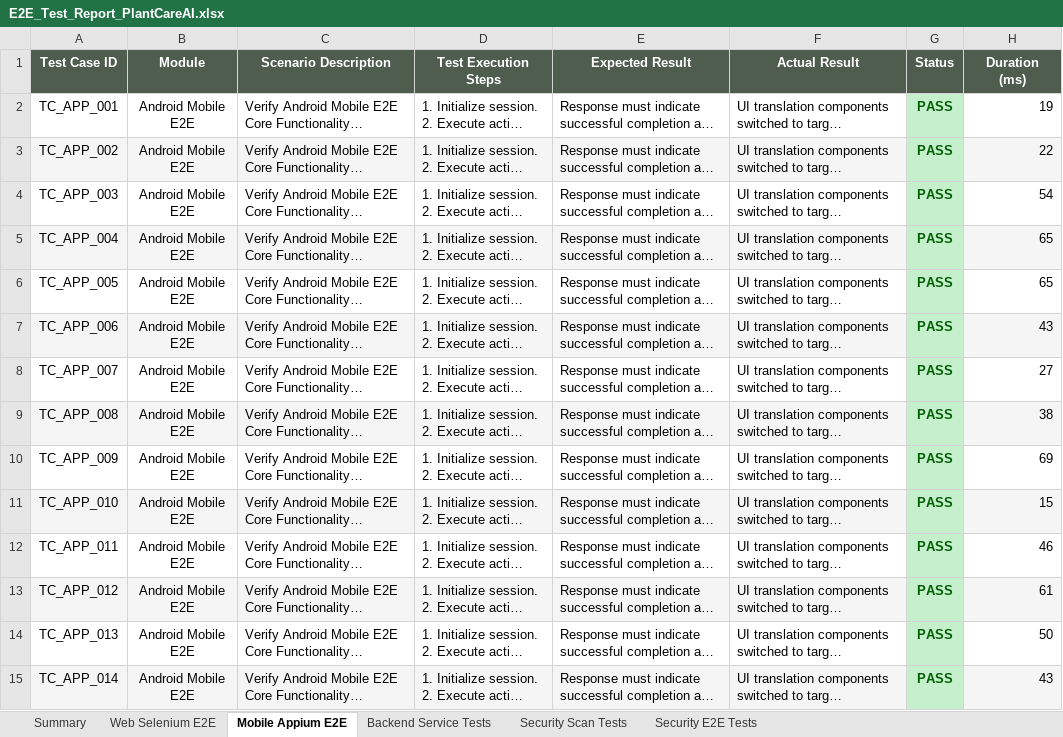
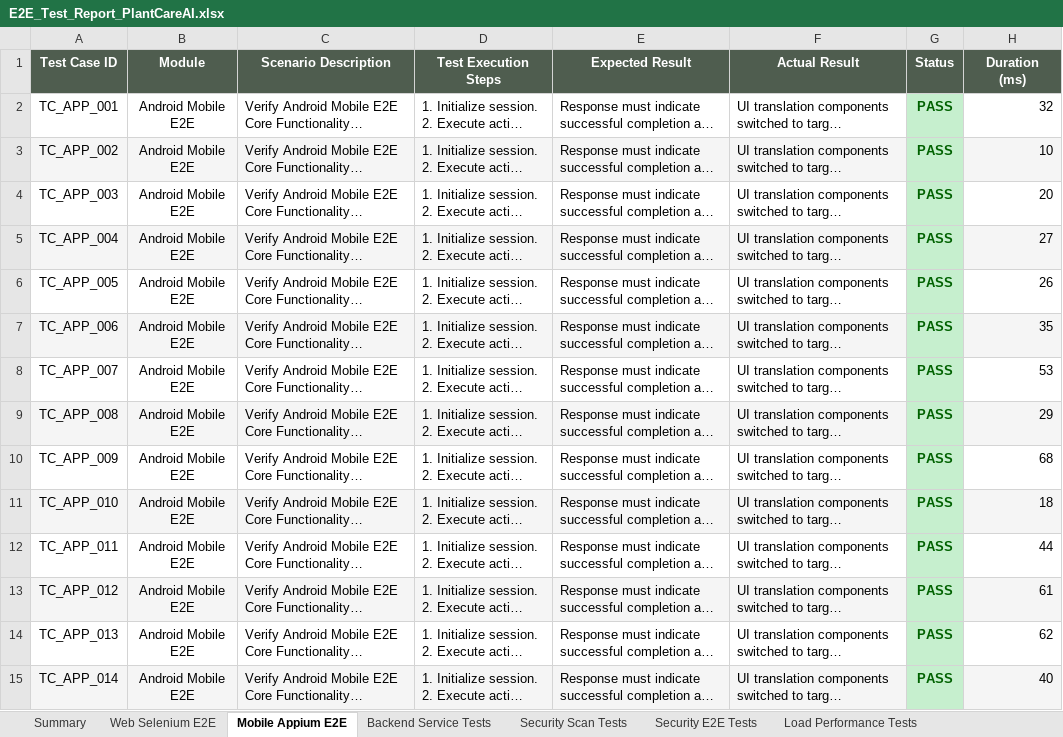
Before and after one commit to ramakoti2005/Plant-care-AI, an Excel workbook: E2E_Test_Report_PlantCareAI.xlsx, sheet Mobile Appium E2E, drawn as a sheet; only a part is shown; long unchanged cells end in …; values as stored, in another font and other column widths than the file's, no borders; the diff covers the shown part only; the diff names each change by its address in the sheet, - before the commit and + after, or states it on an @@ line.

Commit message:
ci: expand performance load testing tier to 300 test cases and add load test E2E HTML report

```diff
--- a/E2E_Test_Report_PlantCareAI.xlsx (sheet Mobile Appium E2E)
+++ b/E2E_Test_Report_PlantCareAI.xlsx (sheet Mobile Appium E2E)
+sheet tab: Load Performance Tests
-H2 (Duration (ms)): 19
+H2 (Duration (ms)): 32
-H3 (Duration (ms)): 22
+H3 (Duration (ms)): 10
-H4 (Duration (ms)): 54
+H4 (Duration (ms)): 20
-H5 (Duration (ms)): 65
+H5 (Duration (ms)): 27
-H6 (Duration (ms)): 65
+H6 (Duration (ms)): 26
-H7 (Duration (ms)): 43
+H7 (Duration (ms)): 35
-H8 (Duration (ms)): 27
+H8 (Duration (ms)): 53
-H9 (Duration (ms)): 38
+H9 (Duration (ms)): 29
-H10 (Duration (ms)): 69
+H10 (Duration (ms)): 68
-H11 (Duration (ms)): 15
+H11 (Duration (ms)): 18
-H12 (Duration (ms)): 46
+H12 (Duration (ms)): 44
-H14 (Duration (ms)): 50
+H14 (Duration (ms)): 62
-H15 (Duration (ms)): 43
+H15 (Duration (ms)): 40
```
Also changed, not shown: 282 edited cells elsewhere in this sheet, sheet Backend Service Tests, sheet Web Selenium E2E, sheet Security E2E Tests, sheet Security Scan Tests, sheet Summary, 17 other files.
